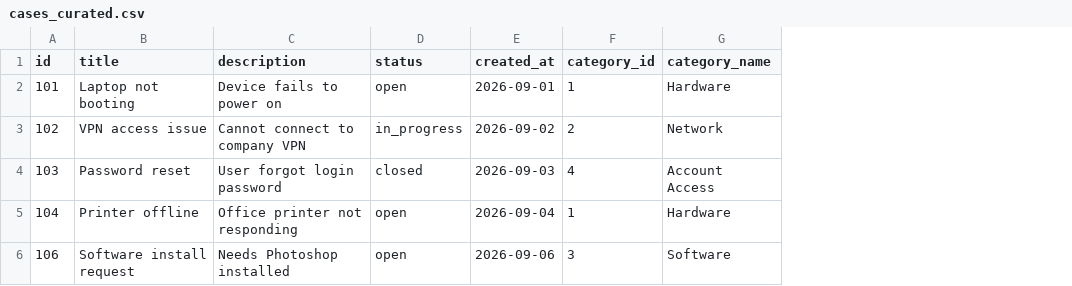
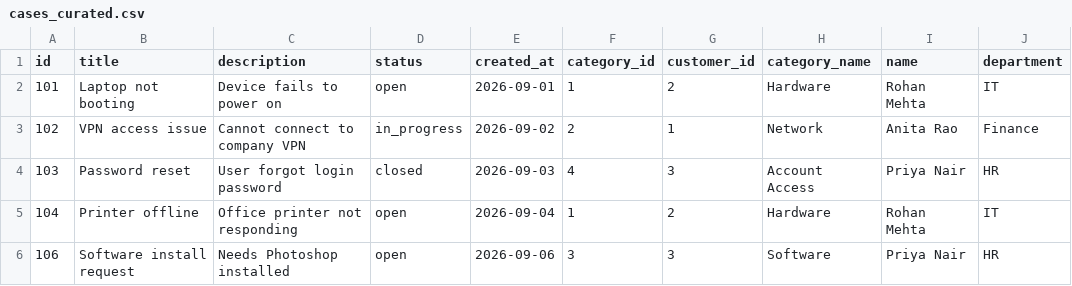
Before and after one commit to RigdenBhutia/Case-Management-Project, a CSV file: pipeline/curated/cases_curated.csv, drawn as a sheet; the diff names each change by its address in the sheet, - before the commit and + after, or states it on an @@ line.

Commit message:
Publish curated data to PostgreSQL

```diff
--- a/pipeline/curated/cases_curated.csv
+++ b/pipeline/curated/cases_curated.csv
+column G (customer_id), rows 2-6: 2 | 1 | 3 | 2 | 3
+column I (name), rows 2-6: Rohan Mehta | Anita Rao | Priya Nair | Rohan Mehta | Priya Nair
+column J (department), rows 2-6: IT | Finance | HR | IT | HR
```
Also changed, not shown: pipeline/raw/cases_source.csv, 3 other files.
